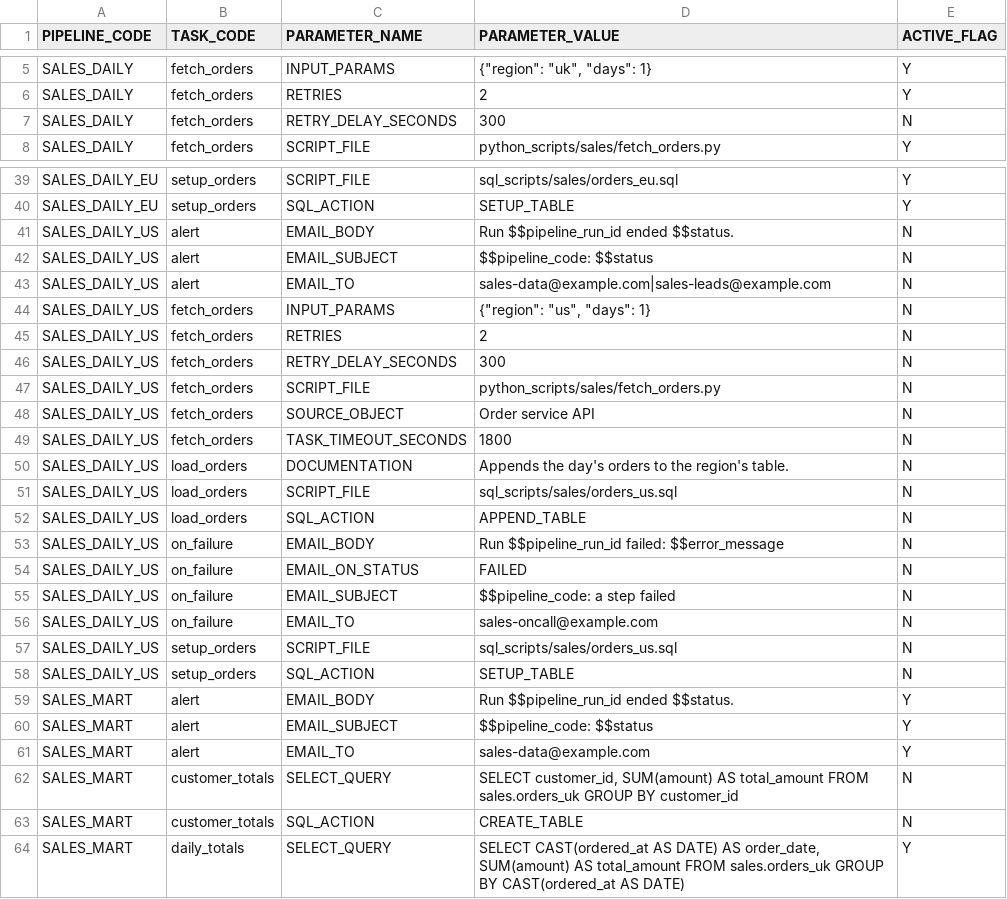
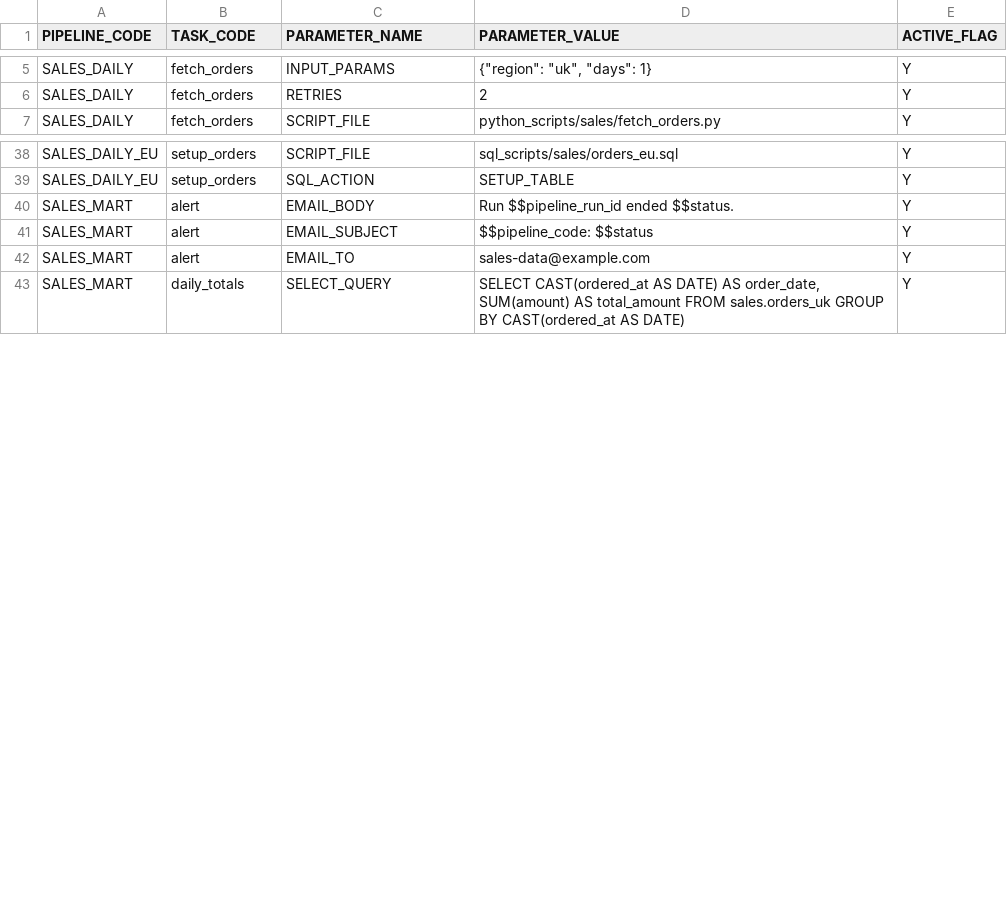
Before and after one commit to venkatcg00/etl-craft, a CSV file: docs/examples/config/task_parameters.csv, drawn as a sheet; only a part is shown, gaps mark what is left out.

Commit message:
feat(services): merge config files as changes (road to 1.0.0, S7.AF)

```diff
--- a/docs/examples/config/task_parameters.csv
+++ b/docs/examples/config/task_parameters.csv
@@ -6,3 +6,2 @@ SALES_DAILY,fetch_orders,INPUT_PARAMS,"{""region"": ""uk"", ""days"": 1}",Y
 SALES_DAILY,fetch_orders,RETRIES,2,Y
-SALES_DAILY,fetch_orders,RETRY_DELAY_SECONDS,300,N
 SALES_DAILY,fetch_orders,SCRIPT_FILE,python_scripts/sales/fetch_orders.py,Y
@@ -40,20 +39,2 @@ SALES_DAILY_EU,setup_orders,SCRIPT_FILE,sql_scripts/sales/orders_eu.sql,Y
 SALES_DAILY_EU,setup_orders,SQL_ACTION,SETUP_TABLE,Y
-SALES_DAILY_US,alert,EMAIL_BODY,Run $$pipeline_run_id ended $$status.,N
-SALES_DAILY_US,alert,EMAIL_SUBJECT,$$pipeline_code: $$status,N
-SALES_DAILY_US,alert,EMAIL_TO,sales-data@example.com|sales-leads@example.com,N
-SALES_DAILY_US,fetch_orders,INPUT_PARAMS,"{""region"": ""us"", ""days"": 1}",N
-SALES_DAILY_US,fetch_orders,RETRIES,2,N
-SALES_DAILY_US,fetch_orders,RETRY_DELAY_SECONDS,300,N
-SALES_DAILY_US,fetch_orders,SCRIPT_FILE,python_scripts/sales/fetch_orders.py,N
-SALES_DAILY_US,fetch_orders,SOURCE_OBJECT,Order service API,N
-SALES_DAILY_US,fetch_orders,TASK_TIMEOUT_SECONDS,1800,N
-SALES_DAILY_US,load_orders,DOCUMENTATION,Appends the day's orders to the region's table.,N
-SALES_DAILY_US,load_orders,SCRIPT_FILE,sql_scripts/sales/orders_us.sql,N
-SALES_DAILY_US,load_orders,SQL_ACTION,APPEND_TABLE,N
-SALES_DAILY_US,on_failure,EMAIL_BODY,Run $$pipeline_run_id failed: $$error_message,N
-SALES_DAILY_US,on_failure,EMAIL_ON_STATUS,FAILED,N
-SALES_DAILY_US,on_failure,EMAIL_SUBJECT,$$pipeline_code: a step failed,N
-SALES_DAILY_US,on_failure,EMAIL_TO,sales-oncall@example.com,N
-SALES_DAILY_US,setup_orders,SCRIPT_FILE,sql_scripts/sales/orders_us.sql,N
-SALES_DAILY_US,setup_orders,SQL_ACTION,SETUP_TABLE,N
 SALES_MART,alert,EMAIL_BODY,Run $$pipeline_run_id ended $$status.,Y
@@ -61,4 +42,2 @@ SALES_MART,alert,EMAIL_SUBJECT,$$pipeline_code: $$status,Y
 SALES_MART,alert,EMAIL_TO,sales-data@example.com,Y
-SALES_MART,customer_totals,SELECT_QUERY,"SELECT customer_id, SUM(amount) AS total_amount FROM sales.orders_uk GROUP BY customer_id",N
-SALES_MART,customer_totals,SQL_ACTION,CREATE_TABLE,N
 SALES_MART,daily_totals,SELECT_QUERY,"SELECT CAST(ordered_at AS DATE) AS order_date, SUM(amount) AS total_amount FROM sales.orders_uk GROUP BY CAST(ordered_at AS DATE)",Y
```
Also changed, not shown: docs/examples/config/business_rules.csv, docs/examples/config/pipelines.csv, 23 other files.
